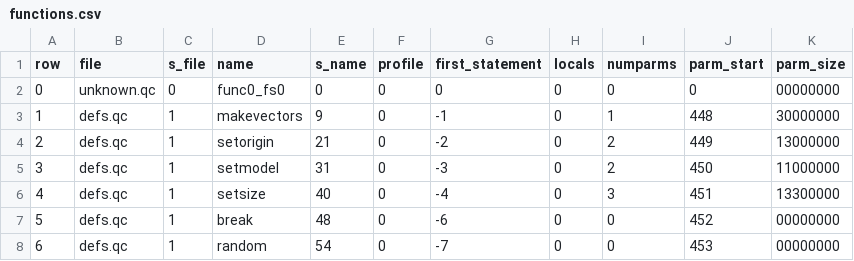
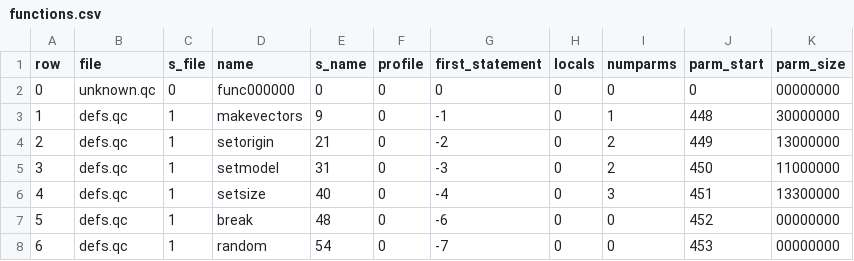
Before and after one commit to nickgovier/DeQCC, a CSV file: output/functions.csv, drawn as a sheet; only a part is shown.

```diff
--- a/output/functions.csv
+++ b/output/functions.csv
@@ -1,3 +1,3 @@
 row,file,s_file,name,s_name,profile,first_statement,locals,numparms,parm_start,parm_size
-0,unknown.qc,0,func0_fs0,0,0,0,0,0,0,00000000
+0,unknown.qc,0,func000000,0,0,0,0,0,0,00000000
 1,defs.qc,1,makevectors,9,0,-1,0,1,448,30000000
```
Also changed, not shown: obotsoutput/fields.csv, obotsoutput/functions.csv, 48 other files.
